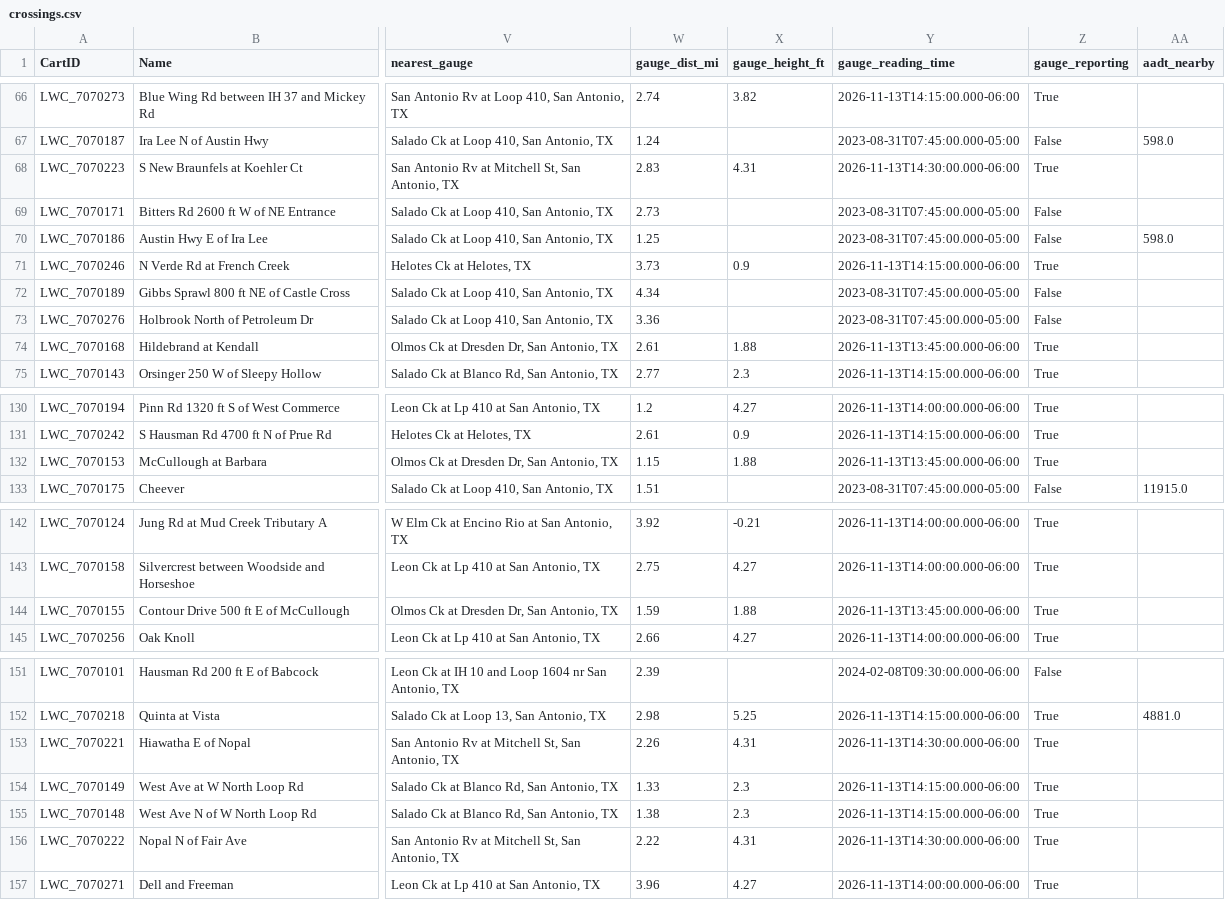
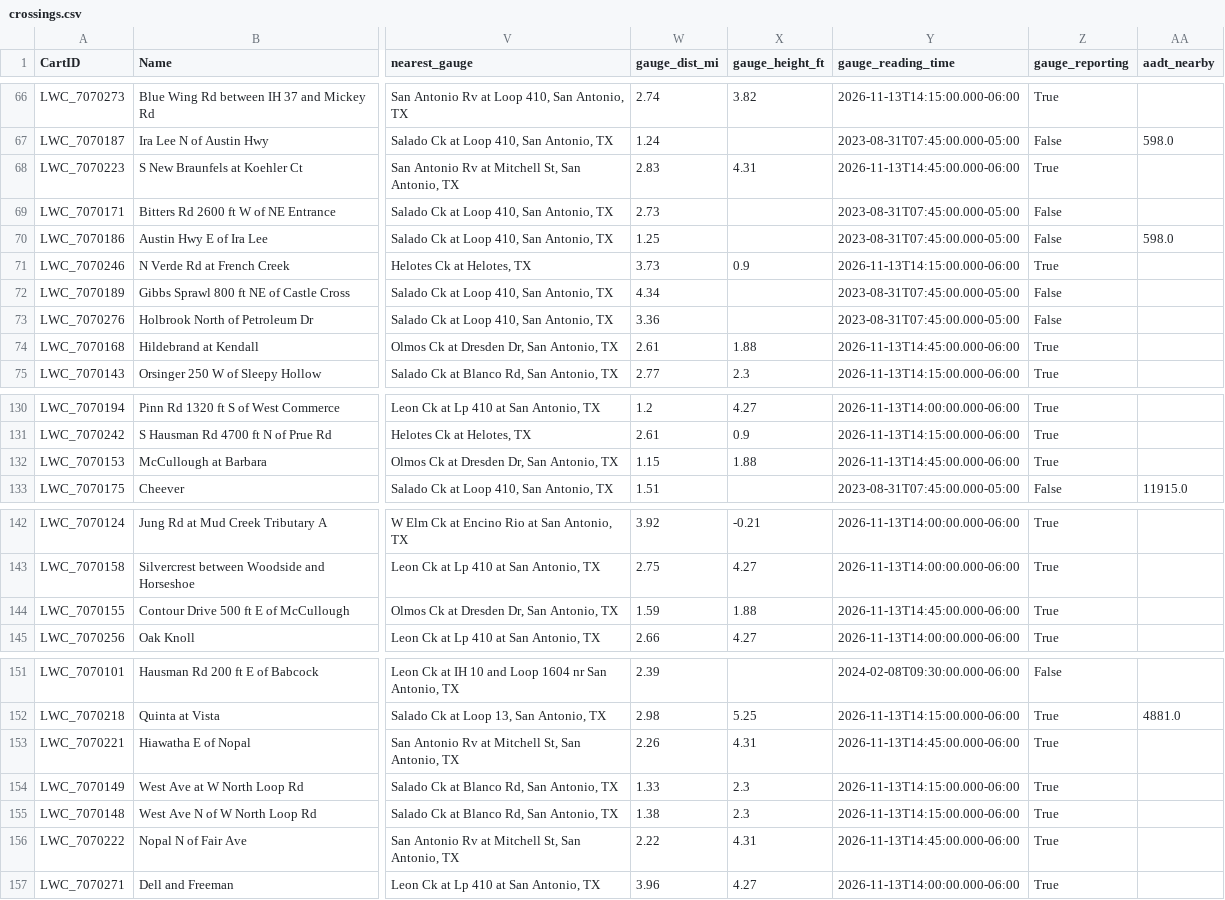
Before and after one commit to josuealn/Puro-Data, a CSV file: data/processed/crossings.csv, drawn as a sheet; only a part is shown, gaps mark what is left out; the diff covers the shown part only; the diff names each change by its address in the sheet, - before the commit and + after, or states it on an @@ line.

```diff
--- a/data/processed/crossings.csv
+++ b/data/processed/crossings.csv
-Y68 (gauge_reading_time): 2026-11-13T14:30:00.000-06:00
+Y68 (gauge_reading_time): 2026-11-13T14:45:00.000-06:00
-Y74 (gauge_reading_time): 2026-11-13T13:45:00.000-06:00
+Y74 (gauge_reading_time): 2026-11-13T14:45:00.000-06:00
-Y132 (gauge_reading_time): 2026-11-13T13:45:00.000-06:00
+Y132 (gauge_reading_time): 2026-11-13T14:45:00.000-06:00
-Y144 (gauge_reading_time): 2026-11-13T13:45:00.000-06:00
+Y144 (gauge_reading_time): 2026-11-13T14:45:00.000-06:00
-Y153 (gauge_reading_time): 2026-11-13T14:30:00.000-06:00
+Y153 (gauge_reading_time): 2026-11-13T14:45:00.000-06:00
-Y156 (gauge_reading_time): 2026-11-13T14:30:00.000-06:00
+Y156 (gauge_reading_time): 2026-11-13T14:45:00.000-06:00
```
Also changed, not shown: 9 edited cells elsewhere in this file, 3 other files.
